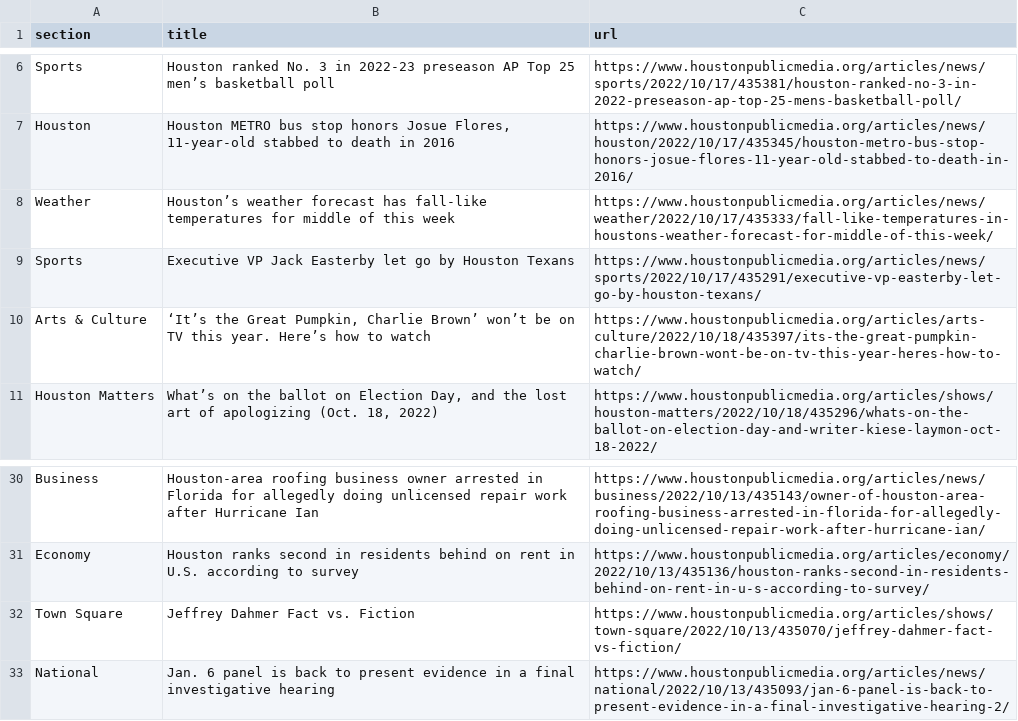
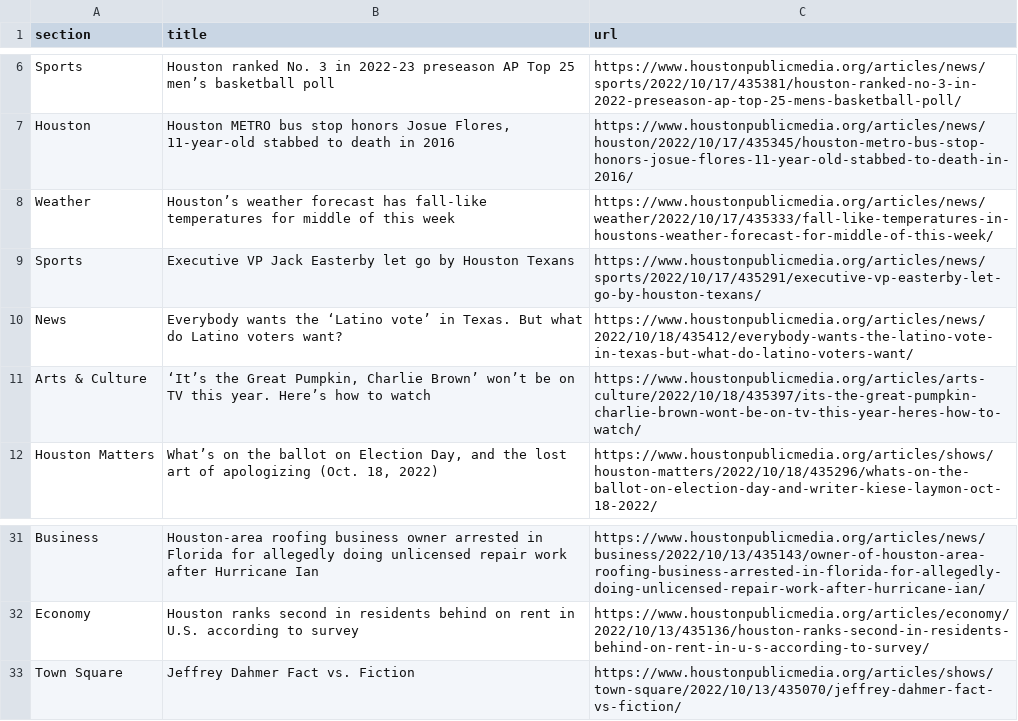
Before and after one commit to jsoma/auto-scraper, a CSV file: npr.csv, drawn as a sheet; only a part is shown, gaps mark what is left out.

```diff
--- a/npr.csv
+++ b/npr.csv
@@ -9,2 +9,3 @@ Weather,Houston’s weather forecast has fall-like temperatures for middle of th
 Sports,Executive VP Jack Easterby let go by Houston Texans,https://www.houstonpublicmedia.org/articles/news/sports/2022/10/17/435291/executive-vp-easterby-let-go-by-houston-texans/
+News,Everybody wants the ‘Latino vote’ in Texas. But what do Latino voters want?,https://www.houstonpublicmedia.org/articles/news/2022/10/18/435412/everybody-wants-the-latino-vote-in-texas-but-what-do-latino-voters-want/
 Arts & Culture,"‘It’s the Great Pumpkin, Charlie Brown’ won’t be on TV this year. Here’s how to watch",https://www.houstonpublicmedia.org/articles/arts-culture/2022/10/18/435397/its-the-great-pumpkin-charlie-brown-wont-be-on-tv-this-year-heres-how-to-watch/
@@ -32,2 +33 @@ Economy,Houston ranks second in residents behind on rent in U.S. according to su
 Town Square,Jeffrey Dahmer Fact vs. Fiction,https://www.houstonpublicmedia.org/articles/shows/town-square/2022/10/13/435070/jeffrey-dahmer-fact-vs-fiction/
-National,Jan. 6 panel is back to present evidence in a final investigative hearing,https://www.houstonpublicmedia.org/articles/news/national/2022/10/13/435093/jan-6-panel-is-back-to-present-evidence-in-a-final-investigative-hearing-2/
```
